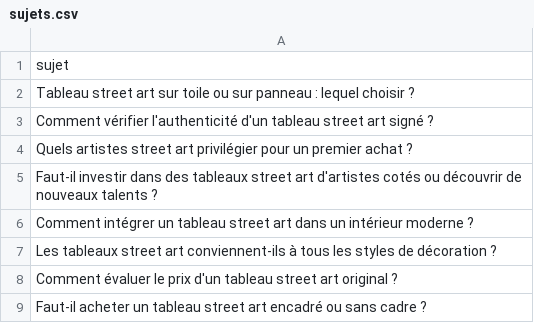
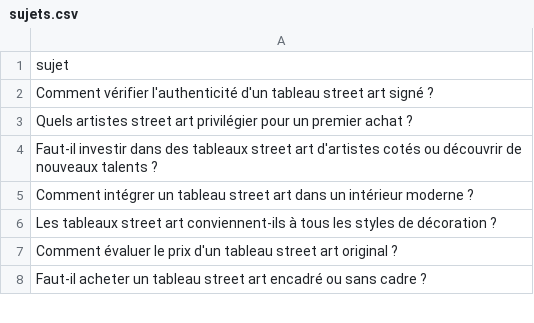
Before and after one commit to Metalosmose21/Street-art-1, a CSV file: sujets.csv, drawn as a sheet; only a part is shown.

```diff
--- a/sujets.csv
+++ b/sujets.csv
@@ -1,3 +1,2 @@
 sujet
-Tableau street art sur toile ou sur panneau : lequel choisir ?
 Comment vérifier l'authenticité d'un tableau street art signé ?
```
Also changed, not shown: sujets_traites.csv.
